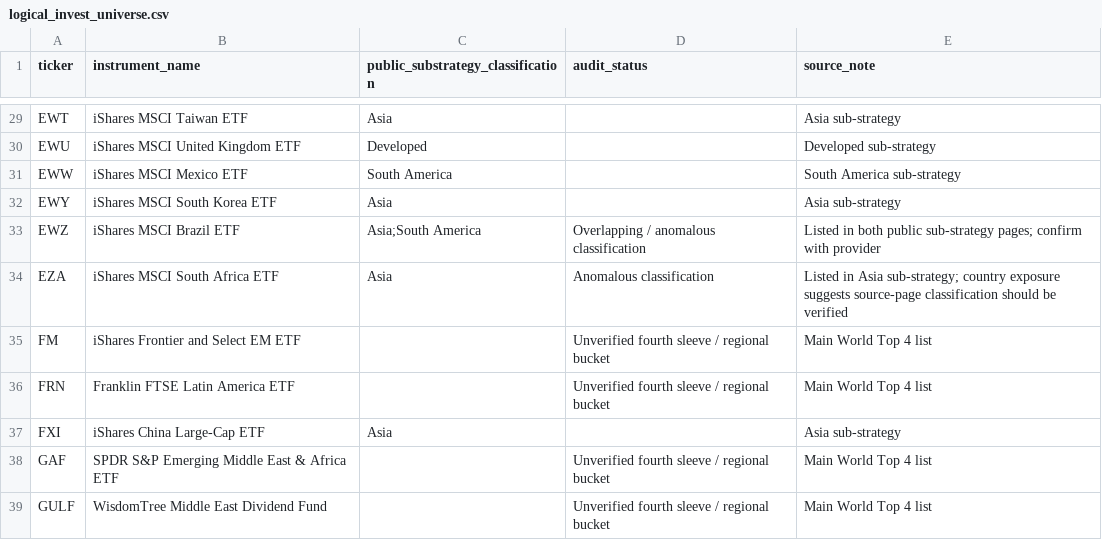
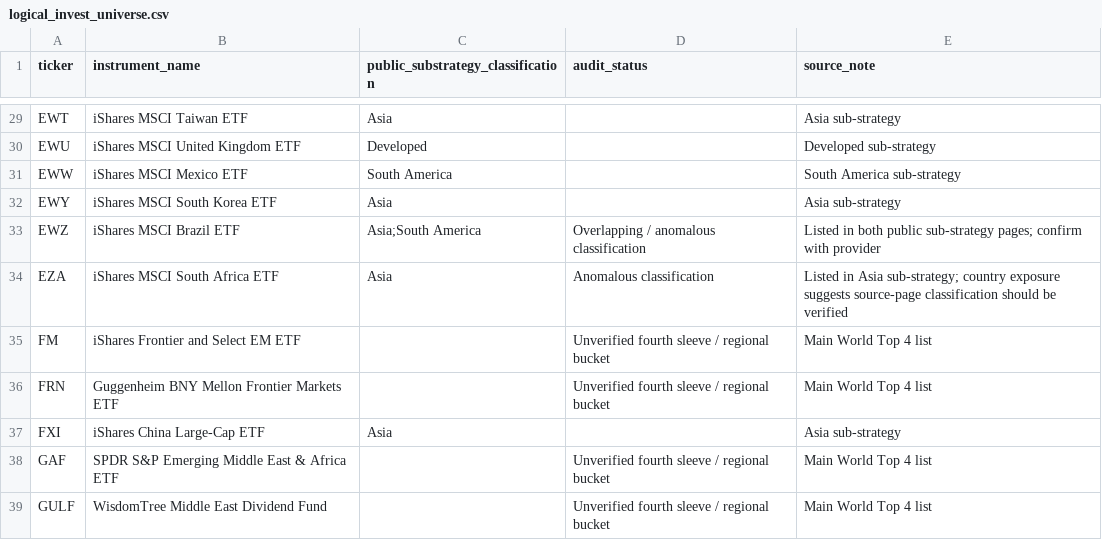
Before and after one commit to Giorgiogoldoni/geografiachatgpt, a CSV file: logical_invest_universe.csv, drawn as a sheet; only a part is shown, gaps mark what is left out.

Commit message:
Correct FRN instrument label

```diff
--- a/logical_invest_universe.csv
+++ b/logical_invest_universe.csv
@@ -35,3 +35,3 @@
 "FM","iShares Frontier and Select EM ETF","","Unverified fourth sleeve / regional bucket","Main World Top 4 list"
-"FRN","Franklin FTSE Latin America ETF","","Unverified fourth sleeve / regional bucket","Main World Top 4 list"
+"FRN","Guggenheim BNY Mellon Frontier Markets ETF","","Unverified fourth sleeve / regional bucket","Main World Top 4 list"
 "FXI","iShares China Large-Cap ETF","Asia","","Asia sub-strategy"
```
